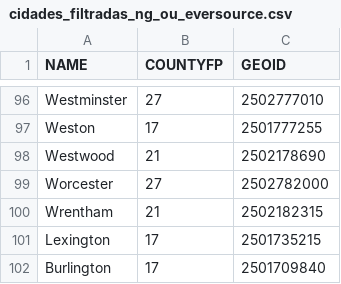
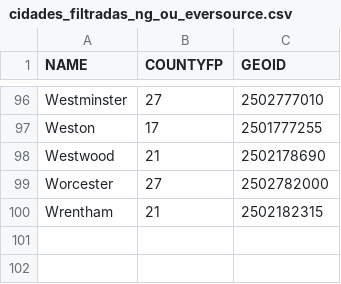
Before and after one commit to rafaelcvalle/Fernando-Service-Area, a CSV file: cidades_filtradas_ng_ou_eversource.csv, drawn as a sheet; only a part is shown, gaps mark what is left out; the diff names each change by its address in the sheet, - before the commit and + after, or states it on an @@ line.

Commit message:
fix: remove duplicate rows (Burlington, Lexington)

```diff
--- a/cidades_filtradas_ng_ou_eversource.csv
+++ b/cidades_filtradas_ng_ou_eversource.csv
-row 101: Lexington | 17 | 2501735215
-row 102: Burlington | 17 | 2501709840
```
